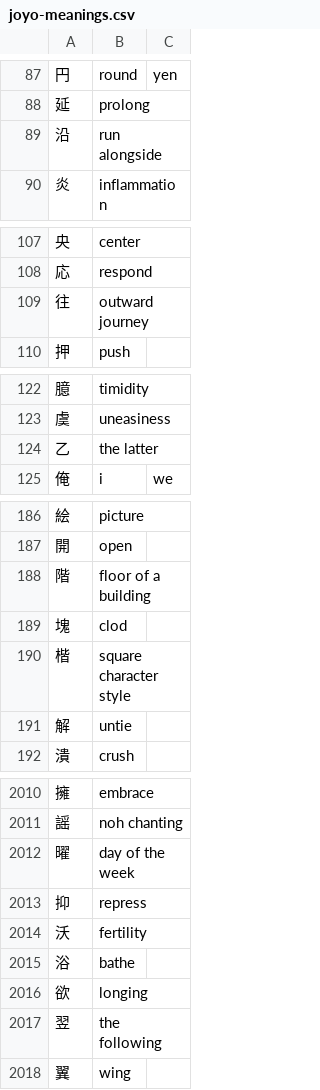
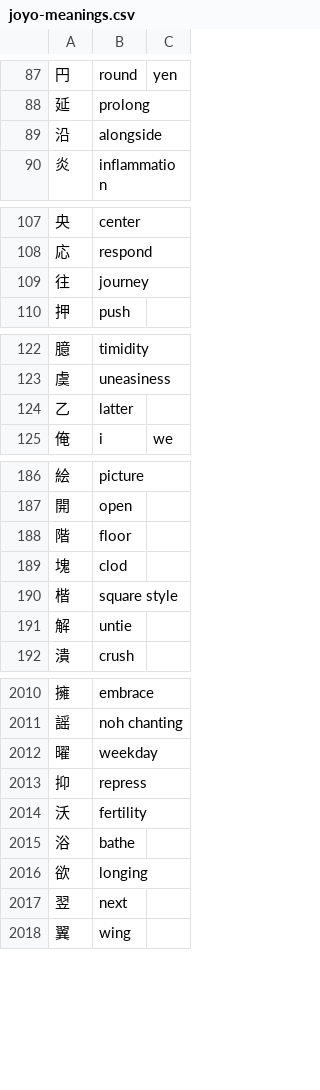
Before and after one commit to sph-mn/nihongo, a CSV file: data/joyo-meanings.csv, drawn as a sheet; only a part is shown, gaps mark what is left out; the diff covers the shown part only.

Commit message:
simplify some meanings to make them easier to remember

```diff
--- a/data/joyo-meanings.csv
+++ b/data/joyo-meanings.csv
@@ -88,3 +88,3 @@
 延,prolong
-沿,run alongside
+沿,alongside
 炎,inflammation
@@ -108,3 +108,3 @@
 応,respond
-往,outward journey
+往,journey
 押,push
@@ -123,3 +123,3 @@
 虞,uneasiness
-乙,the latter
+乙,latter
 俺,i, we
@@ -187,5 +187,5 @@
 開,open
-階,floor of a building
+階,floor
 塊,clod
-楷,square character style
+楷,square style
 解,untie
@@ -2011,3 +2011,3 @@
 謡,noh chanting
-曜,day of the week
+曜,weekday
 抑,repress
@@ -2016,3 +2016,3 @@
 欲,longing
-翌,the following
+翌,next
 翼,wing
```
Also changed, not shown: 25 edited cells elsewhere in this file, download/jouyou-by-stroke-count.csv, 1 other file.
